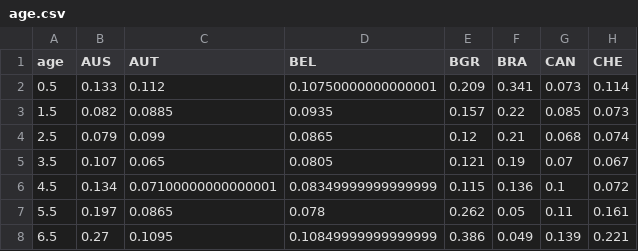
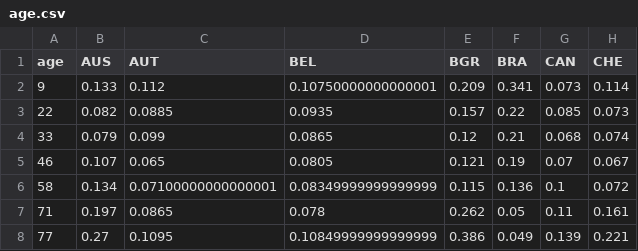
Before and after one commit to RosenbergLiu/WorkingHolidayVisualizationD3, a CSV file: age.csv, drawn as a sheet; only a part is shown; the diff names each change by its address in the sheet, - before the commit and + after, or states it on an @@ line.

```diff
--- a/age.csv
+++ b/age.csv
-A2 (age): 0.5
+A2 (age): 9
-A3 (age): 1.5
+A3 (age): 22
-A4 (age): 2.5
+A4 (age): 33
-A5 (age): 3.5
+A5 (age): 46
-A6 (age): 4.5
+A6 (age): 58
-A7 (age): 5.5
+A7 (age): 71
-A8 (age): 6.5
+A8 (age): 77
```
Also changed, not shown: 5 other files.
